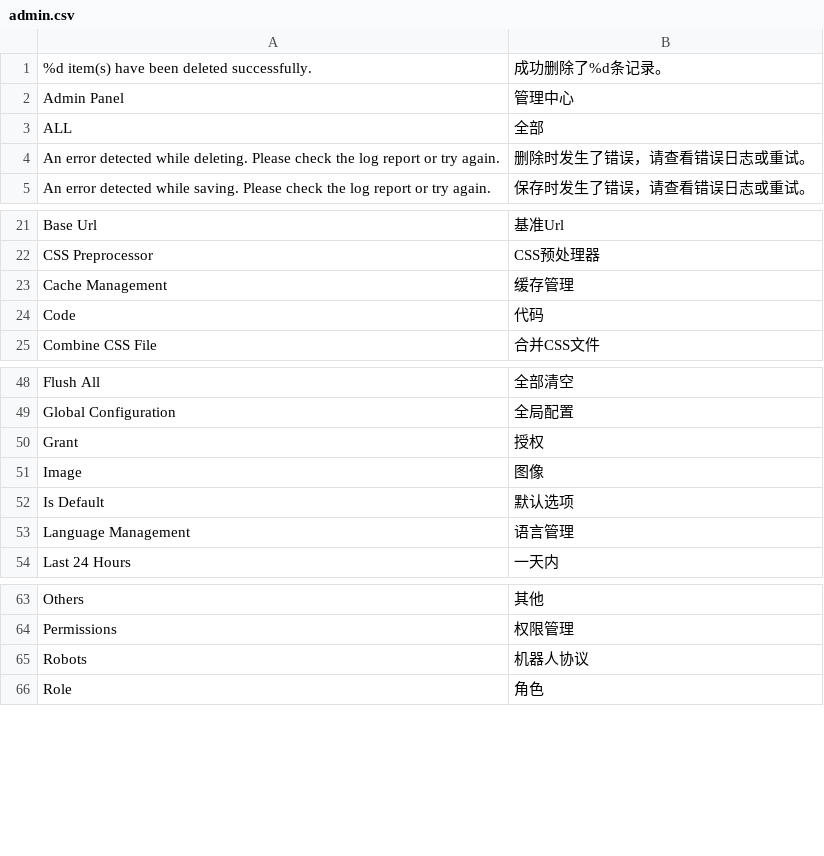
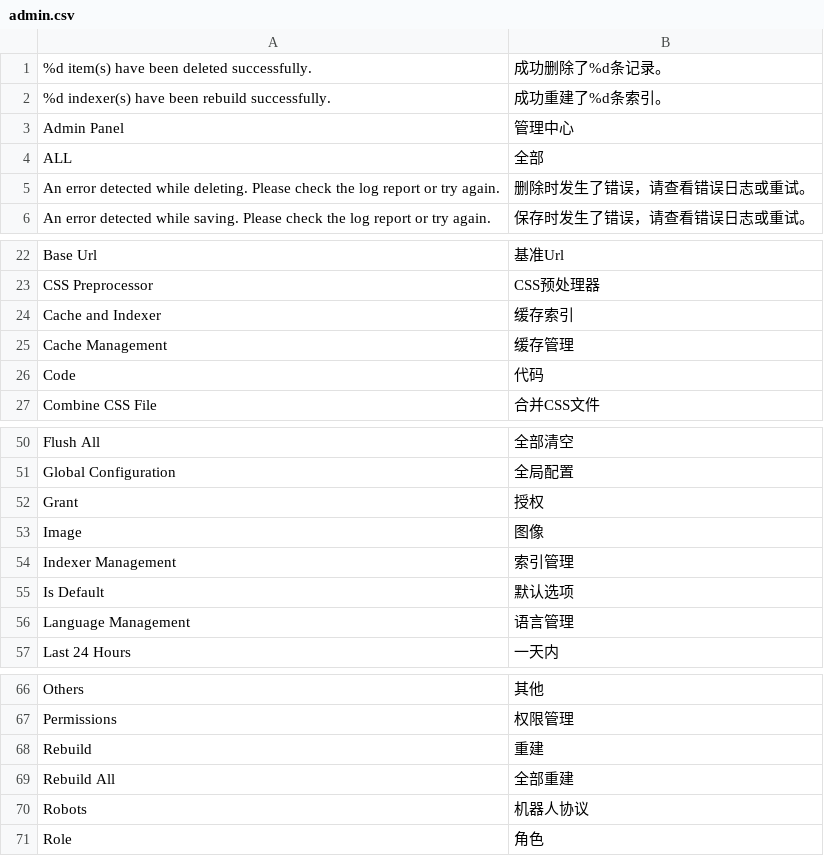
Before and after one commit to peachyang/py_website, a CSV file: app/i18n/zh-CN/admin.csv, drawn as a sheet; only a part is shown, gaps mark what is left out; the diff names each change by its address in the sheet, - before the commit and + after, or states it on an @@ line.

```diff
--- a/app/i18n/zh-CN/admin.csv
+++ b/app/i18n/zh-CN/admin.csv
+row 2: %d indexer(s) have been rebuild successfully. | 成功重建了%d条索引。
+row 24: Cache and Indexer | 缓存索引
+row 54: Indexer Management | 索引管理
+row 68: Rebuild | 重建
+row 69: Rebuild All | 全部重建
```
Also changed, not shown: 34 other files.
